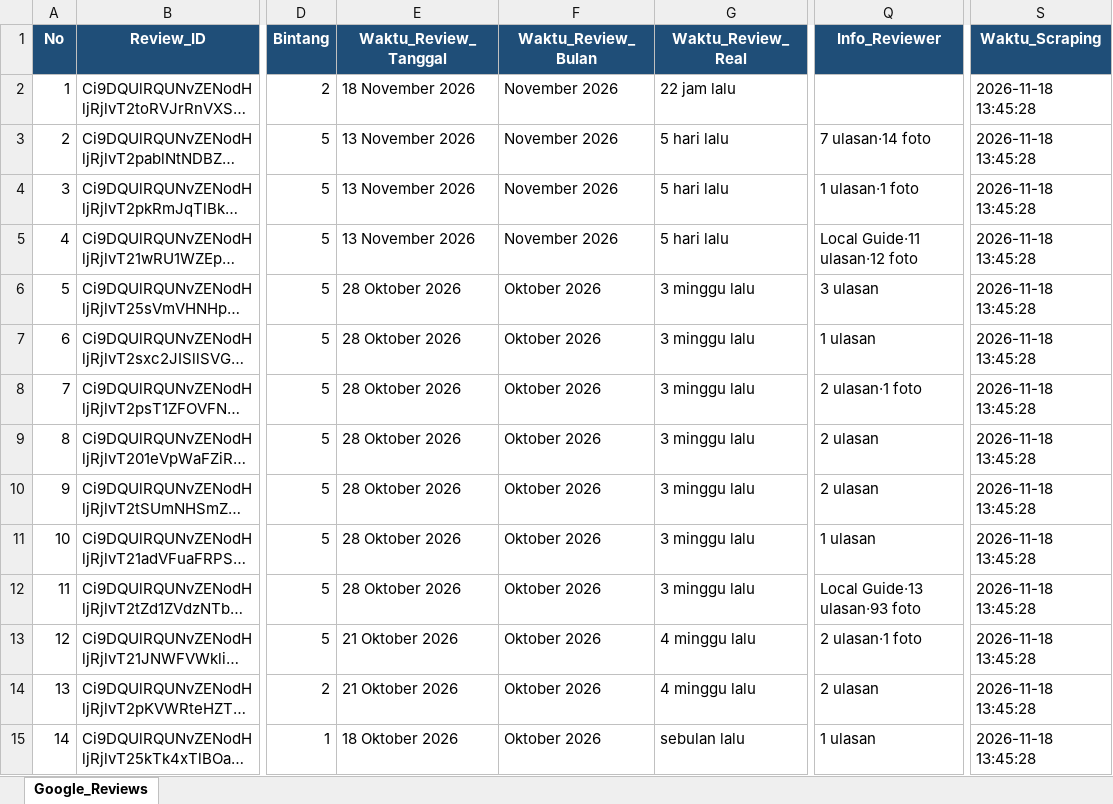
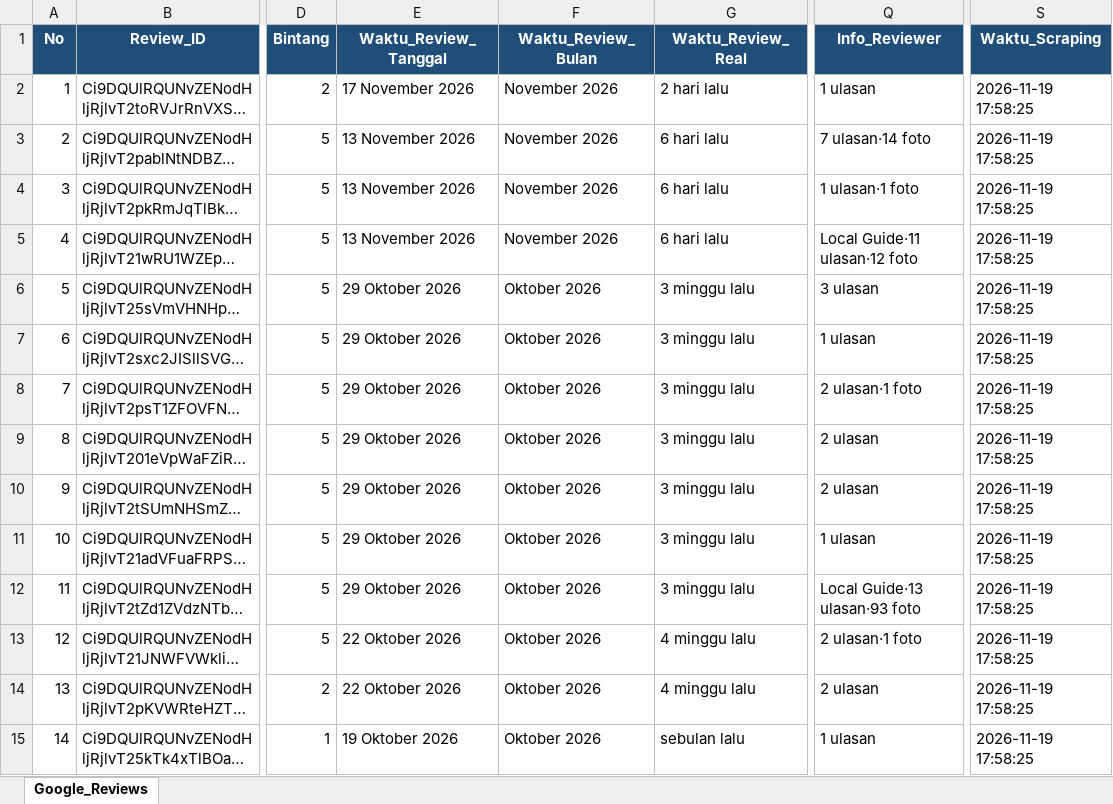
Before and after one commit to bagaskara0506/Klinik_GReview_Analysis, an Excel workbook: raw_data/hasil_review_klinik_kita.xlsx, sheet Google_Reviews, drawn as a sheet; only a part is shown, gaps mark what is left out; long unchanged cells end in …; values as stored, in another font and other column widths than the file's, no borders; the diff covers the shown part only; the diff names each change by its address in the sheet, - before the commit and + after, or states it on an @@ line.

```diff
--- a/raw_data/hasil_review_klinik_kita.xlsx (sheet Google_Reviews)
+++ b/raw_data/hasil_review_klinik_kita.xlsx (sheet Google_Reviews)
-E2 (Waktu_Review_Tanggal): 18 November 2026
+E2 (Waktu_Review_Tanggal): 17 November 2026
-G2 (Waktu_Review_Real): 22 jam lalu
+G2 (Waktu_Review_Real): 2 hari lalu
-Q2 (Info_Reviewer): (empty)
+Q2 (Info_Reviewer): 1 ulasan
-S2:S15 (Waktu_Scraping): 2026-11-18 13:45:28
+S2:S15 (Waktu_Scraping): 2026-11-19 17:58:25
-G3:G5 (Waktu_Review_Real): 5 hari lalu
+G3:G5 (Waktu_Review_Real): 6 hari lalu
-E6:E12 (Waktu_Review_Tanggal): 28 Oktober 2026
+E6:E12 (Waktu_Review_Tanggal): 29 Oktober 2026
-E13:E14 (Waktu_Review_Tanggal): 21 Oktober 2026
+E13:E14 (Waktu_Review_Tanggal): 22 Oktober 2026
-E15 (Waktu_Review_Tanggal): 18 Oktober 2026
+E15 (Waktu_Review_Tanggal): 19 Oktober 2026
```
Also changed, not shown: 741 edited cells elsewhere in this sheet.
